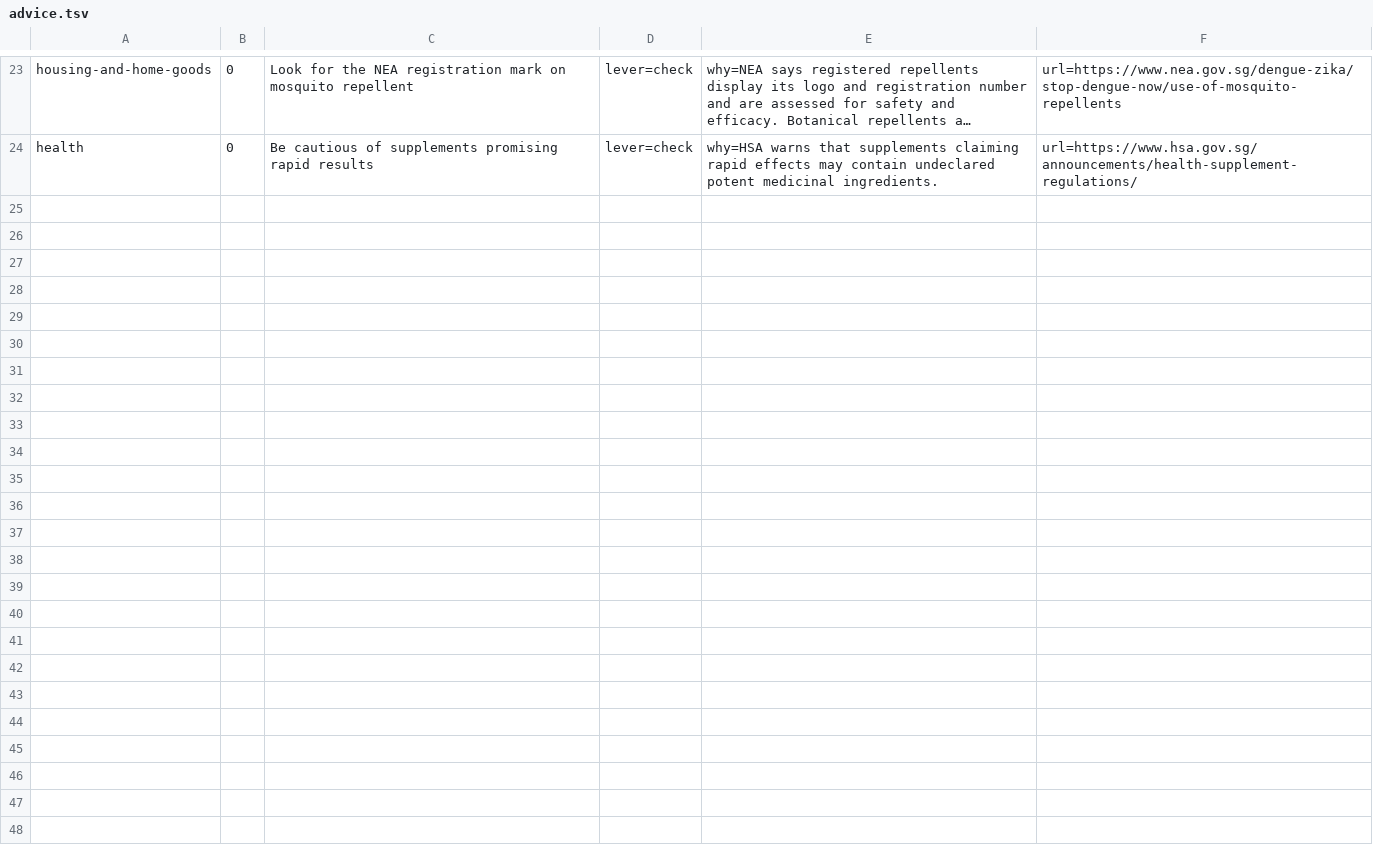
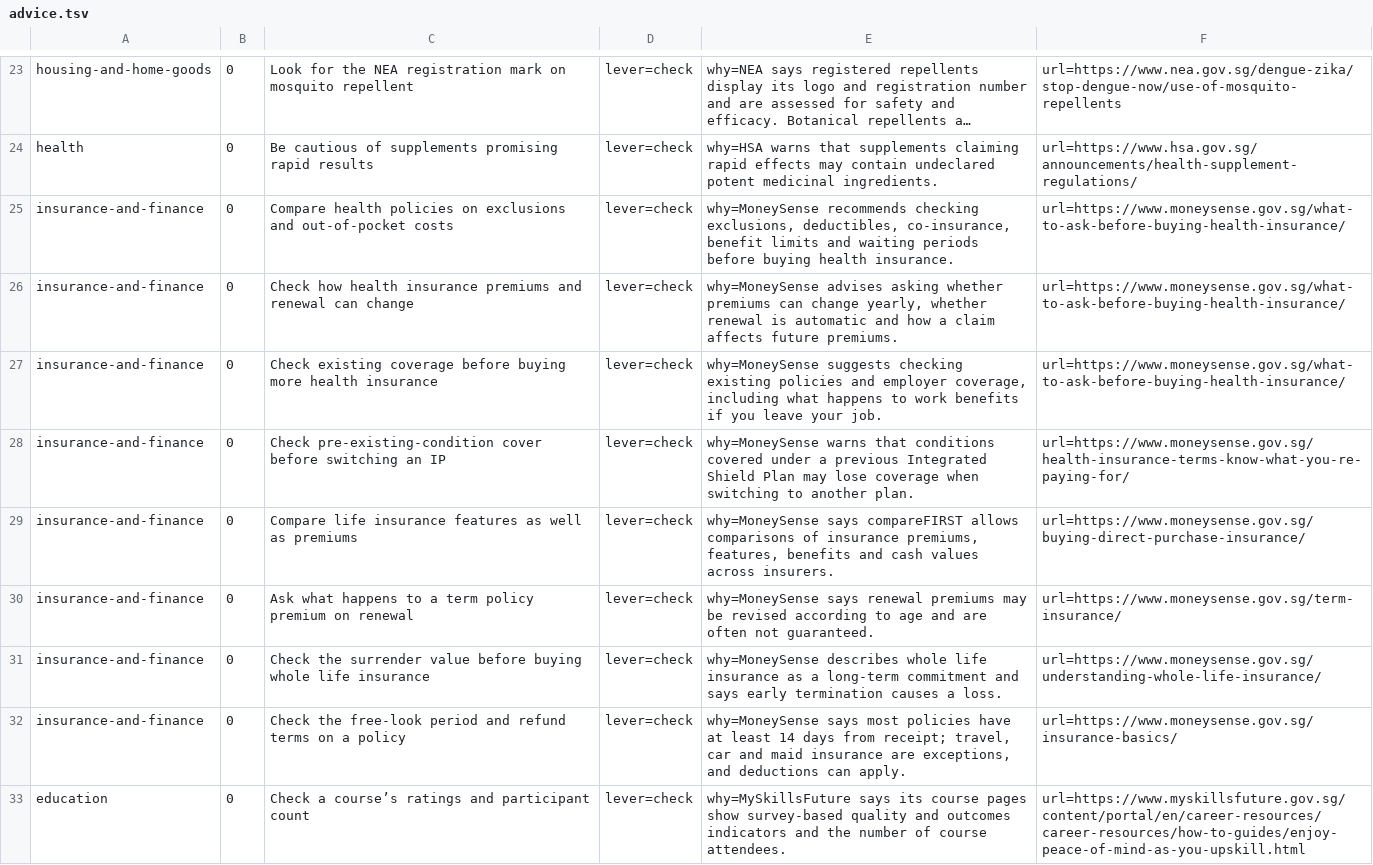
Before and after one commit to yujieteo/site, a TSV file: notes/advice.tsv, drawn as a sheet; only a part is shown, gaps mark what is left out; long unchanged cells end in …; the diff covers the shown part only; the diff names each change by its address in the sheet, - before the commit and + after, or states it on an @@ line.

Commit message:
Fill buying advice gaps across spending groups (#27)

```diff
--- a/notes/advice.tsv
+++ b/notes/advice.tsv
+row 25: insurance-and-finance | 0 | Compare health policies on exclusions and out-of-pocket costs | lever=check | why=MoneySense recommends checking exclusions, deductibles, co-insurance, benefit limits and waiting periods before buying health insurance. | url=https://www.moneysense.gov.sg/what-to-ask-before-buying-health-insurance/
+row 26: insurance-and-finance | 0 | Check how health insurance premiums and renewal can change | lever=check | why=MoneySense advises asking whether premiums can change yearly, whether renewal is automatic and how a claim affects future premiums. | url=https://www.moneysense.gov.sg/what-to-ask-before-buying-health-insurance/
+row 27: insurance-and-finance | 0 | Check existing coverage before buying more health insurance | lever=check | why=MoneySense suggests checking existing policies and employer coverage, including what happens to work benefits if you leave your job. | url=https://www.moneysense.gov.sg/what-to-ask-before-buying-health-insurance/
+row 28: insurance-and-finance | 0 | Check pre-existing-condition cover before switching an IP | lever=check | why=MoneySense warns that conditions covered under a previous Integrated Shield Plan may lose coverage when switching to another plan. | url=https://www.moneysense.gov.sg/health-insurance-terms-know-what-you-re-paying-for/
+row 29: insurance-and-finance | 0 | Compare life insurance features as well as premiums | lever=check | why=MoneySense says compareFIRST allows comparisons of insurance premiums, features, benefits and cash values across insurers. | url=https://www.moneysense.gov.sg/buying-direct-purchase-insurance/
+row 30: insurance-and-finance | 0 | Ask what happens to a term policy premium on renewal | lever=check | why=MoneySense says renewal premiums may be revised according to age and are often not guaranteed. | url=https://www.moneysense.gov.sg/term-insurance/
+row 31: insurance-and-finance | 0 | Check the surrender value before buying whole life insurance | lever=check | why=MoneySense describes whole life insurance as a long-term commitment and says early termination causes a loss. | url=https://www.moneysense.gov.sg/understanding-whole-life-insurance/
+row 32: insurance-and-finance | 0 | Check the free-look period and refund terms on a policy | lever=check | why=MoneySense says most policies have at least 14 days from receipt; travel, car and maid insurance are exceptions, and deductions can apply. | url=https://www.moneysense.gov.sg/insurance-basics/
+row 33: education | 0 | Check a course’s ratings and participant count | lever=check | why=MySkillsFuture says its course pages show survey-based quality and outcomes indicators and the number of course attendees. | url=https://www.myskillsfuture.gov.sg/content/portal/en/career-resources/career-resources/how-to-guides/enjoy-peace-of-mind-as-you-upskill.html
```
Also changed, not shown: 9 added rows elsewhere in this file.
